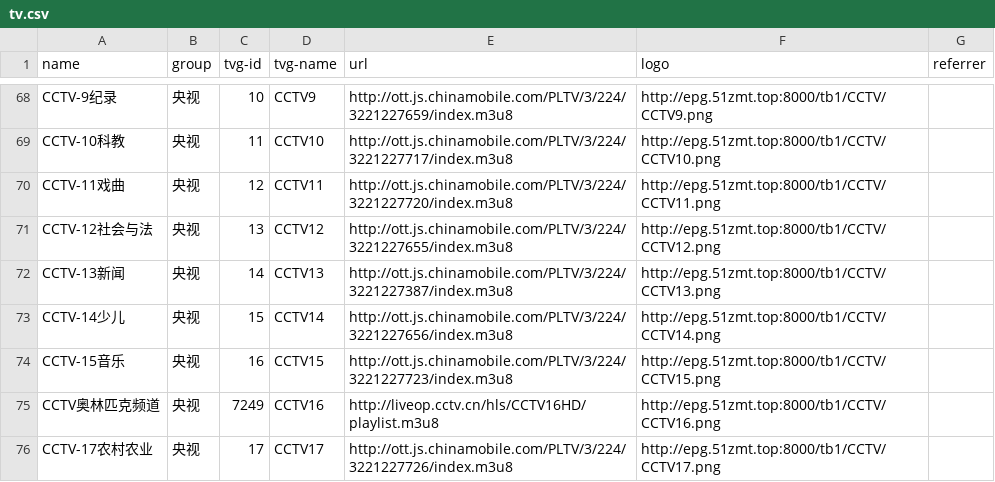
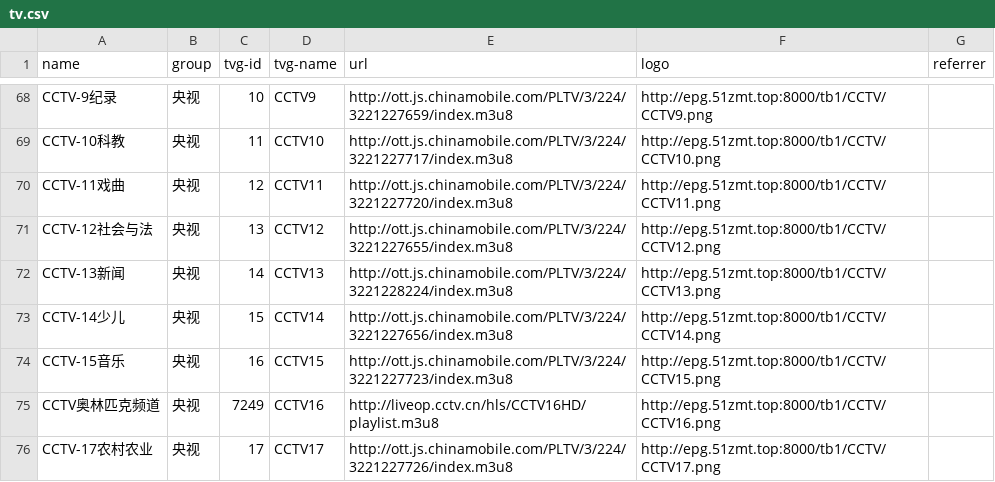
Before and after one commit to luoyuhao0x58/m3u8, a CSV file: resources/tv.csv, drawn as a sheet; only a part is shown, gaps mark what is left out.

Commit message:
fix: 修复CCTV-13失效。

```diff
--- a/resources/tv.csv
+++ b/resources/tv.csv
@@ -71,3 +71,3 @@
 "CCTV-12社会与法","央视","13","CCTV12","http://ott.js.chinamobile.com/PLTV/3/224/3221227655/index.m3u8","http://epg.51zmt.top:8000/tb1/CCTV/CCTV12.png",""
-"CCTV-13新闻","央视","14","CCTV13","http://ott.js.chinamobile.com/PLTV/3/224/3221227387/index.m3u8","http://epg.51zmt.top:8000/tb1/CCTV/CCTV13.png",""
+"CCTV-13新闻","央视","14","CCTV13","http://ott.js.chinamobile.com/PLTV/3/224/3221228224/index.m3u8","http://epg.51zmt.top:8000/tb1/CCTV/CCTV13.png",""
 "CCTV-14少儿","央视","15","CCTV14","http://ott.js.chinamobile.com/PLTV/3/224/3221227656/index.m3u8","http://epg.51zmt.top:8000/tb1/CCTV/CCTV14.png",""
```
